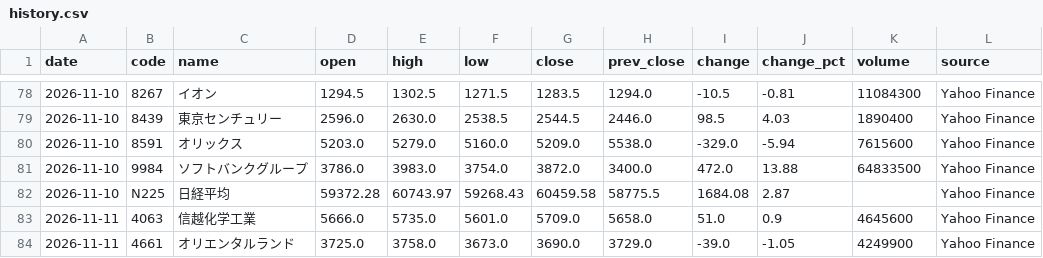
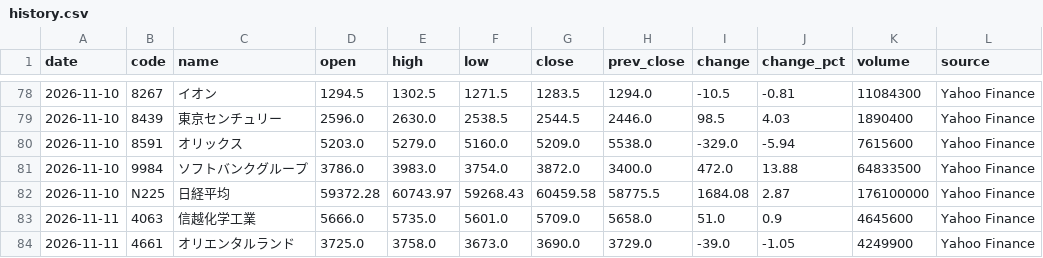
Before and after one commit to yuni10001/kabuka, a CSV file: data/history.csv, drawn as a sheet; only a part is shown, gaps mark what is left out.

```diff
--- a/data/history.csv
+++ b/data/history.csv
@@ -81,3 +81,3 @@ date,code,name,open,high,low,close,prev_close,change,change_pct,volume,source
 2026-11-10,9984,ソフトバンクグループ,3786.0,3983.0,3754.0,3872.0,3400.0,472.0,13.88,64833500,Yahoo Finance
-2026-11-10,N225,日経平均,59372.28,60743.97,59268.43,60459.58,58775.5,1684.08,2.87,,Yahoo Finance
+2026-11-10,N225,日経平均,59372.28,60743.97,59268.43,60459.58,58775.5,1684.08,2.87,176100000,Yahoo Finance
 2026-11-11,4063,信越化学工業,5666.0,5735.0,5601.0,5709.0,5658.0,51.0,0.9,4645600,Yahoo Finance
```
Also changed, not shown: 1 other file.
